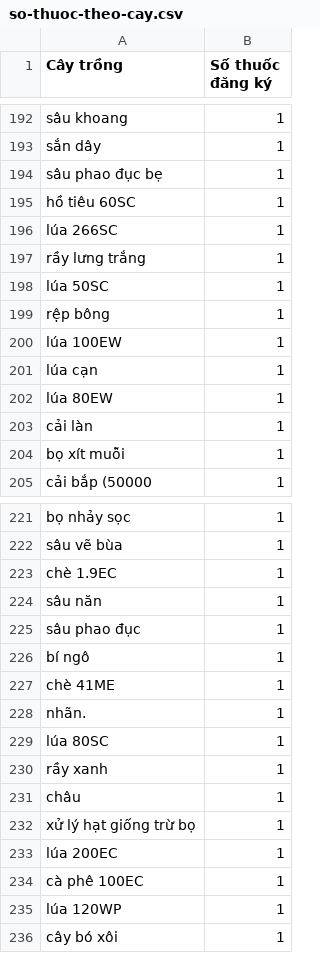
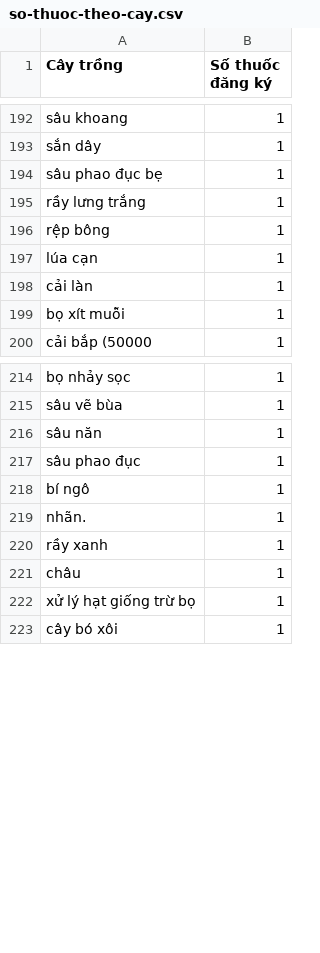
Before and after one commit to nguyenduc2k62-commits/nongtrai, a CSV file: du-lieu/csv/so-thuoc-theo-cay.csv, drawn as a sheet; only a part is shown, gaps mark what is left out; the diff covers the shown part only.

```diff
--- a/du-lieu/csv/so-thuoc-theo-cay.csv
+++ b/du-lieu/csv/so-thuoc-theo-cay.csv
@@ -194,10 +194,5 @@ sắn dây,1
 sâu phao đục bẹ,1
-hồ tiêu 60SC,1
-lúa 266SC,1
 rầy lưng trắng,1
-lúa 50SC,1
 rệp bông,1
-lúa 100EW,1
 lúa cạn,1
-lúa 80EW,1
 cải làn,1
@@ -222,3 +215,2 @@ bọ nhảy sọc,1
 sâu vẽ bùa,1
-chè 1.9EC,1
 sâu năn,1
@@ -226,5 +218,3 @@ sâu phao đục,1
 bí ngô,1
-chè 41ME,1
 nhãn.,1
-lúa 80SC,1
 rầy xanh,1
@@ -232,5 +222,2 @@ châu,1
 xử lý hạt giống trừ bọ,1
-lúa 200EC,1
-cà phê 100EC,1
-lúa 120WP,1
 cây bó xôi,1
```
Also changed, not shown: 11 removed rows and 3 edited cells elsewhere in this file, du-lieu/csv/thuoc.csv, 7 other files.
